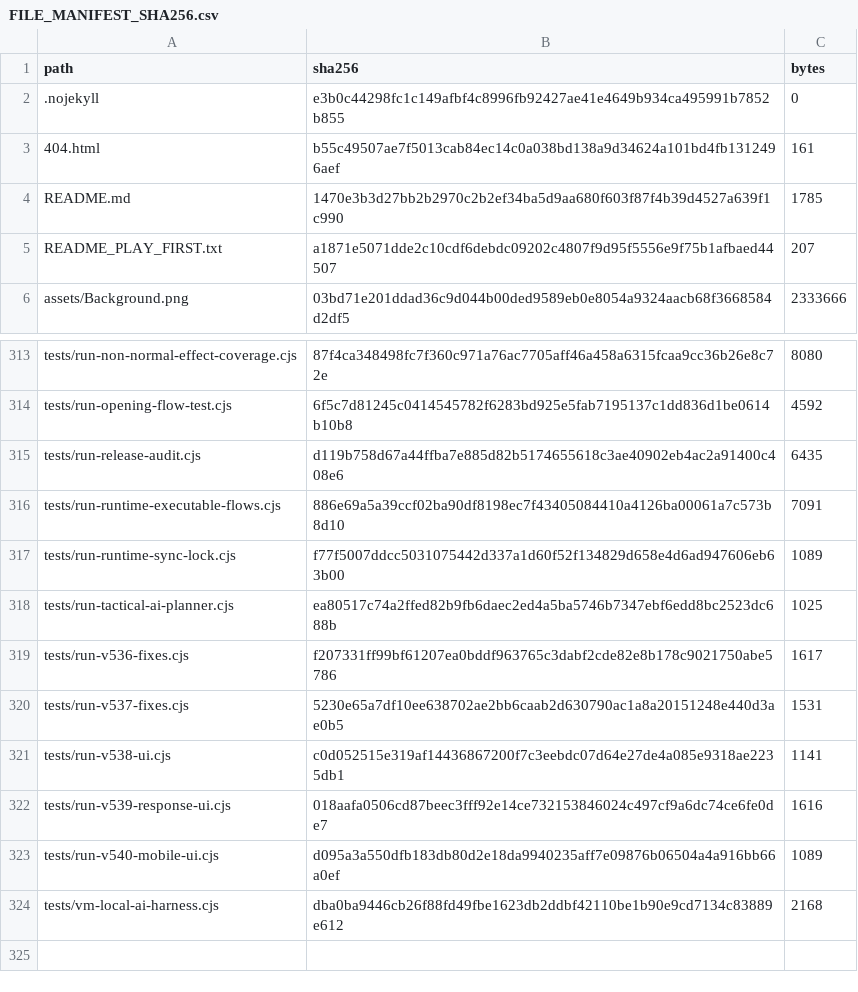
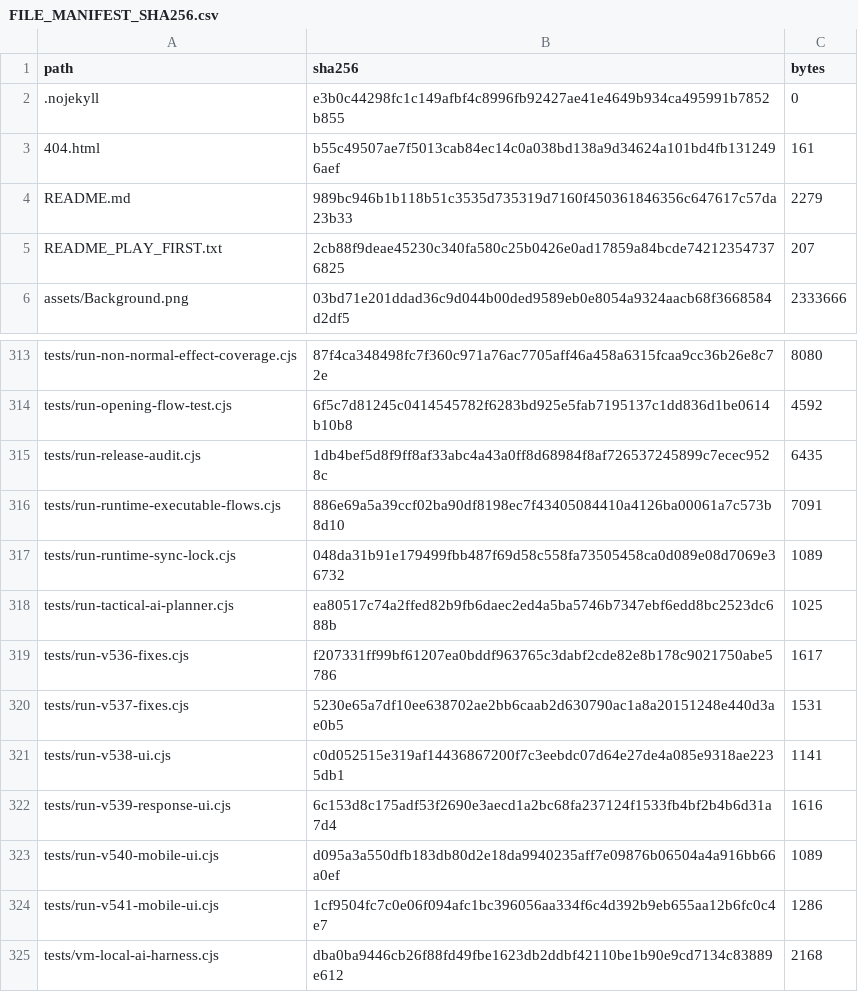
Before and after one commit to GrandisLegacyTCG/Grandis-Legacy-VS-AI, a CSV file: FILE_MANIFEST_SHA256.csv, drawn as a sheet; only a part is shown, gaps mark what is left out; the diff covers the shown part only.

```diff
--- a/FILE_MANIFEST_SHA256.csv
+++ b/FILE_MANIFEST_SHA256.csv
@@ -3,4 +3,4 @@ path,sha256,bytes
 404.html,b55c49507ae7f5013cab84ec14c0a038bd138a9d34624a101bd4fb1312496aef,161
-README.md,1470e3b3d27bb2b2970c2b2ef34ba5d9aa680f603f87f4b39d4527a639f1c990,1785
-README_PLAY_FIRST.txt,a1871e5071dde2c10cdf6debdc09202c4807f9d95f5556e9f75b1afbaed44507,207
+README.md,989bc946b1b118b51c3535d735319d7160f450361846356c647617c57da23b33,2279
+README_PLAY_FIRST.txt,2cb88f9deae45230c340fa580c25b0426e0ad17859a84bcde742123547376825,207
 assets/Background.png,03bd71e201ddad36c9d044b00ded9589eb0e8054a9324aacb68f3668584d2df5,2333666
@@ -314,5 +314,5 @@ tests/run-non-normal-effect-coverage.cjs,87f4ca348498fc7f360c971a76ac7705aff46a4
 tests/run-opening-flow-test.cjs,6f5c7d81245c0414545782f6283bd925e5fab7195137c1dd836d1be0614b10b8,4592
-tests/run-release-audit.cjs,d119b758d67a44ffba7e885d82b5174655618c3ae40902eb4ac2a91400c408e6,6435
+tests/run-release-audit.cjs,1db4bef5d8f9ff8af33abc4a43a0ff8d68984f8af726537245899c7ecec9528c,6435
 tests/run-runtime-executable-flows.cjs,886e69a5a39ccf02ba90df8198ec7f43405084410a4126ba00061a7c573b8d10,7091
-tests/run-runtime-sync-lock.cjs,f77f5007ddcc5031075442d337a1d60f52f134829d658e4d6ad947606eb63b00,1089
+tests/run-runtime-sync-lock.cjs,048da31b91e179499fbb487f69d58c558fa73505458ca0d089e08d7069e36732,1089
 tests/run-tactical-ai-planner.cjs,ea80517c74a2ffed82b9fb6daec2ed4a5ba5746b7347ebf6edd8bc2523dc688b,1025
@@ -321,4 +321,5 @@ tests/run-v537-fixes.cjs,5230e65a7df10ee638702ae2bb6caab2d630790ac1a8a20151248e4
 tests/run-v538-ui.cjs,c0d052515e319af14436867200f7c3eebdc07d64e27de4a085e9318ae2235db1,1141
-tests/run-v539-response-ui.cjs,018aafa0506cd87beec3fff92e14ce732153846024c497cf9a6dc74ce6fe0de7,1616
+tests/run-v539-response-ui.cjs,6c153d8c175adf53f2690e3aecd1a2bc68fa237124f1533fb4bf2b4b6d31a7d4,1616
 tests/run-v540-mobile-ui.cjs,d095a3a550dfb183db80d2e18da9940235aff7e09876b06504a4a916bb66a0ef,1089
+tests/run-v541-mobile-ui.cjs,1cf9504fc7c0e06f094afc1bc396056aa334f6c4d392b9eb655aa12b6fc0c4e7,1286
 tests/vm-local-ai-harness.cjs,dba0ba9446cb26f88fd49fbe1623db2ddbf42110be1b90e9cd7134c83889e612,2168
```
Also changed, not shown: 3 added rows, 3 removed rows and 14 edited cells elsewhere in this file, 18 other files.
